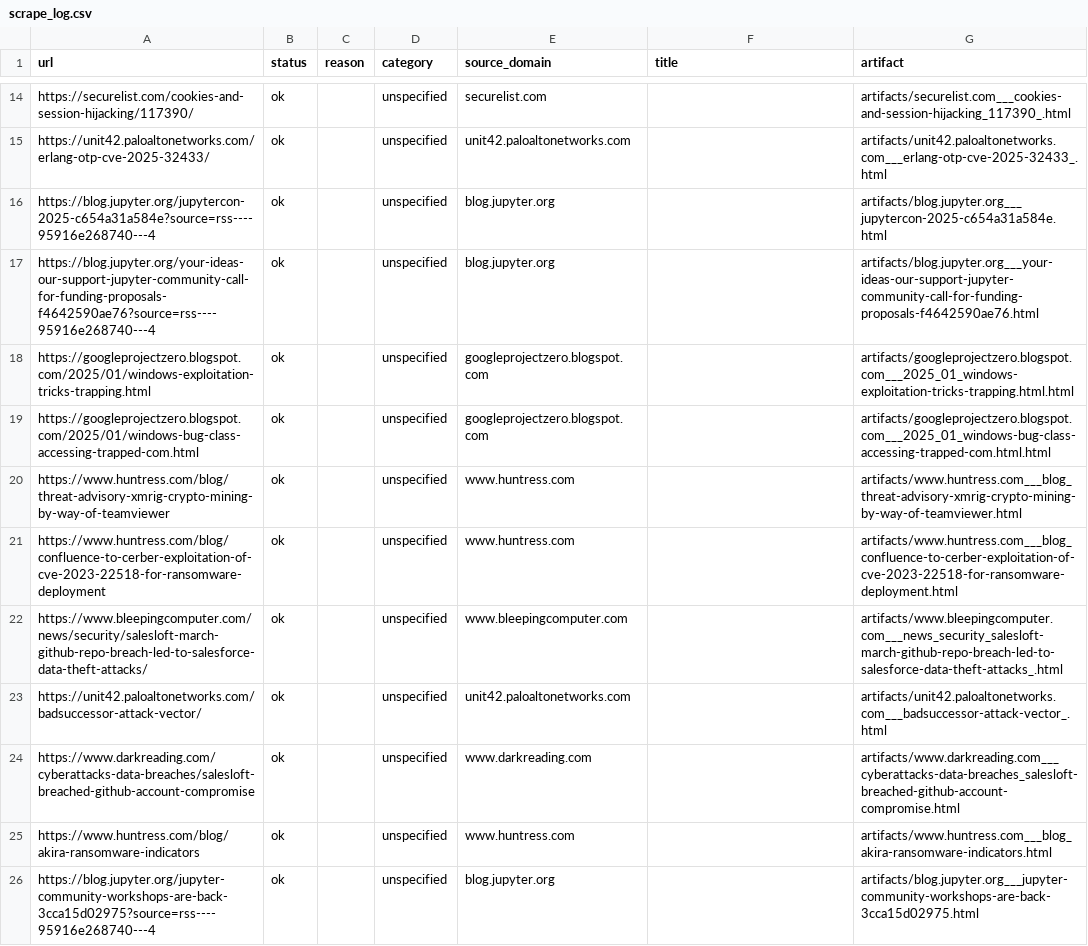
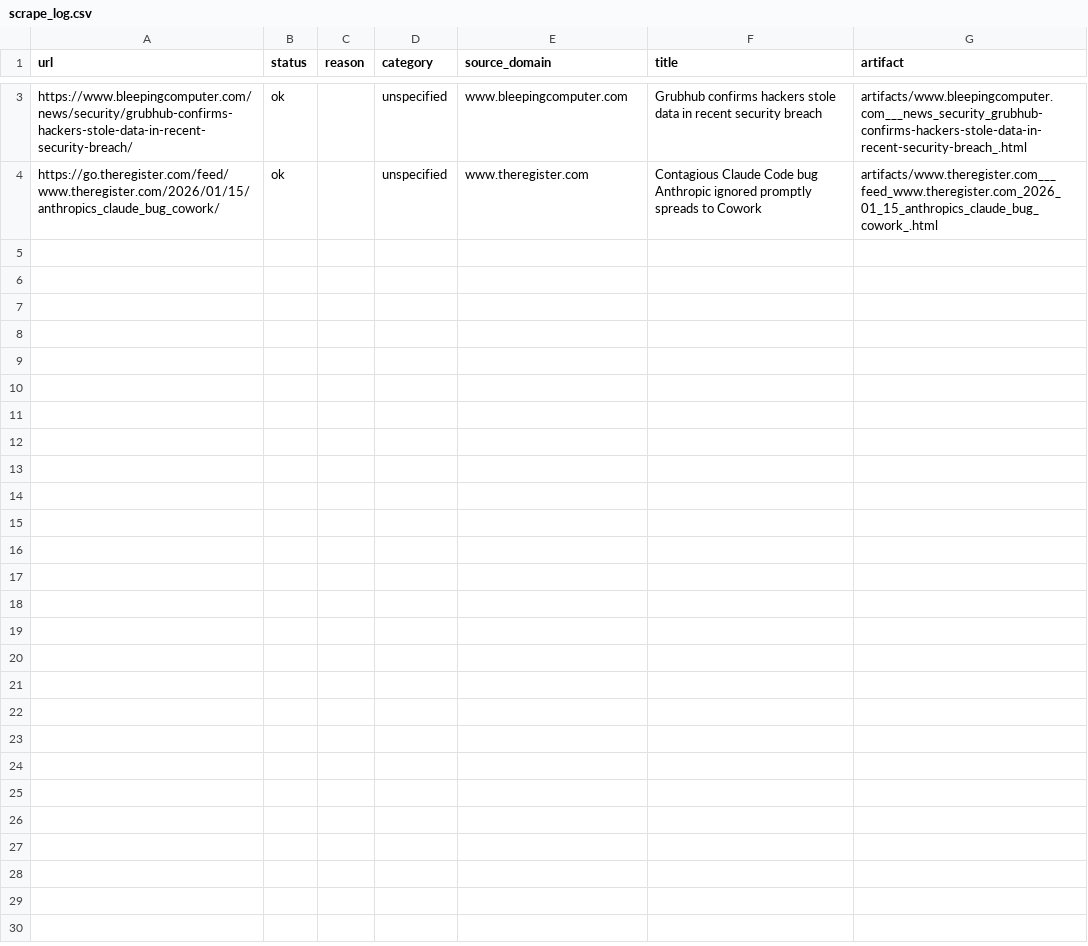
Before and after one commit to tvwhippl/ctikg-sol-phase1, a CSV file: results/scrape_log.csv, drawn as a sheet; only a part is shown, gaps mark what is left out; removed rows and columns are numbered as before the commit, all else as after; the diff covers the shown part only; the diff names each change by its address in the sheet, - before the commit and + after, or states it on an @@ line.

Commit message:
WIP: local snapshot before sync; includes smoke outputs and test artifacts

```diff
--- a/results/scrape_log.csv
+++ b/results/scrape_log.csv
-row 14: https://securelist.com/cookies-and-session-hijacking/117390/ | ok |  | unspecified | securelist.com |  | artifacts/securelist.com___cookies-and-session-hijacking_117390_.html
-row 15: https://unit42.paloaltonetworks.com/erlang-otp-cve-2025-32433/ | ok |  | unspecified | unit42.paloaltonetworks.com |  | artifacts/unit42.paloaltonetworks.com___erlang-otp-cve-2025-32433_.html
-row 16: https://blog.jupyter.org/jupytercon-2025-c654a31a584e?source=rss----95916e268740---4 | ok |  | unspecified | blog.jupyter.org |  | artifacts/blog.jupyter.org___jupytercon-2025-c654a31a584e.html
-row 17: https://blog.jupyter.org/your-ideas-our-support-jupyter-community-call-for-funding-proposals-f4642590ae76?source=rss----95916e268740---4 | ok |  | unspecified | blog.jupyter.org |  | artifacts/blog.jupyter.org___your-ideas-our-support-jupyter-community-call-for-funding-proposals-f4642590ae76.html
-row 18: https://googleprojectzero.blogspot.com/2025/01/windows-exploitation-tricks-trapping.html | ok |  | unspecified | googleprojectzero.blogspot.com |  | artifacts/googleprojectzero.blogspot.com___2025_01_windows-exploitation-tricks-trapping.html.html
-row 19: https://googleprojectzero.blogspot.com/2025/01/windows-bug-class-accessing-trapped-com.html | ok |  | unspecified | googleprojectzero.blogspot.com |  | artifacts/googleprojectzero.blogspot.com___2025_01_windows-bug-class-accessing-trapped-com.html.html
-row 20: https://www.huntress.com/blog/threat-advisory-xmrig-crypto-mining-by-way-of-teamviewer | ok |  | unspecified | www.huntress.com |  | artifacts/www.huntress.com___blog_threat-advisory-xmrig-crypto-mining-by-way-of-teamviewer.html
-row 21: https://www.huntress.com/blog/confluence-to-cerber-exploitation-of-cve-2023-22518-for-ransomware-deployment | ok |  | unspecified | www.huntress.com |  | artifacts/www.huntress.com___blog_confluence-to-cerber-exploitation-of-cve-2023-22518-for-ransomware-deployment.html
-A3 (url): https://www.bleepingcomputer.com/news/security/salesloft-march-github-repo-breach-led-to-salesforce-data-theft-attacks/
+A3 (url): https://www.bleepingcomputer.com/news/security/grubhub-confirms-hackers-stole-data-in-recent-security-breach/
-F3 (title): (empty)
+F3 (title): Grubhub confirms hackers stole data in recent security breach
-G3 (artifact): artifacts/www.bleepingcomputer.com___news_security_salesloft-march-github-repo-breach-led-to-salesforce-data-theft-attacks_.html
+G3 (artifact): artifacts/www.bleepingcomputer.com___news_security_grubhub-confirms-hackers-stole-data-in-recent-security-breach_.html
-row 23: https://unit42.paloaltonetworks.com/badsuccessor-attack-vector/ | ok |  | unspecified | unit42.paloaltonetworks.com |  | artifacts/unit42.paloaltonetworks.com___badsuccessor-attack-vector_.html
-row 24: https://www.darkreading.com/cyberattacks-data-breaches/salesloft-breached-github-account-compromise | ok |  | unspecified | www.darkreading.com |  | artifacts/www.darkreading.com___cyberattacks-data-breaches_salesloft-breached-github-account-compromise.html
-A4 (url): https://www.huntress.com/blog/akira-ransomware-indicators
+A4 (url): https://go.theregister.com/feed/www.theregister.com/2026/01/15/anthropics_claude_bug_cowork/
-E4 (source_domain): www.huntress.com
+E4 (source_domain): www.theregister.com
-F4 (title): (empty)
+F4 (title): Contagious Claude Code bug Anthropic ignored promptly spreads to Cowork
-G4 (artifact): artifacts/www.huntress.com___blog_akira-ransomware-indicators.html
+G4 (artifact): artifacts/www.theregister.com___feed_www.theregister.com_2026_01_15_anthropics_claude_bug_cowork_.html
-row 26: https://blog.jupyter.org/jupyter-community-workshops-are-back-3cca15d02975?source=rss----95916e268740---4 | ok |  | unspecified | blog.jupyter.org |  | artifacts/blog.jupyter.org___jupyter-community-workshops-are-back-3cca15d02975.html
```
Also changed, not shown: 11 removed rows and 3 edited cells elsewhere in this file, 9 other files.
